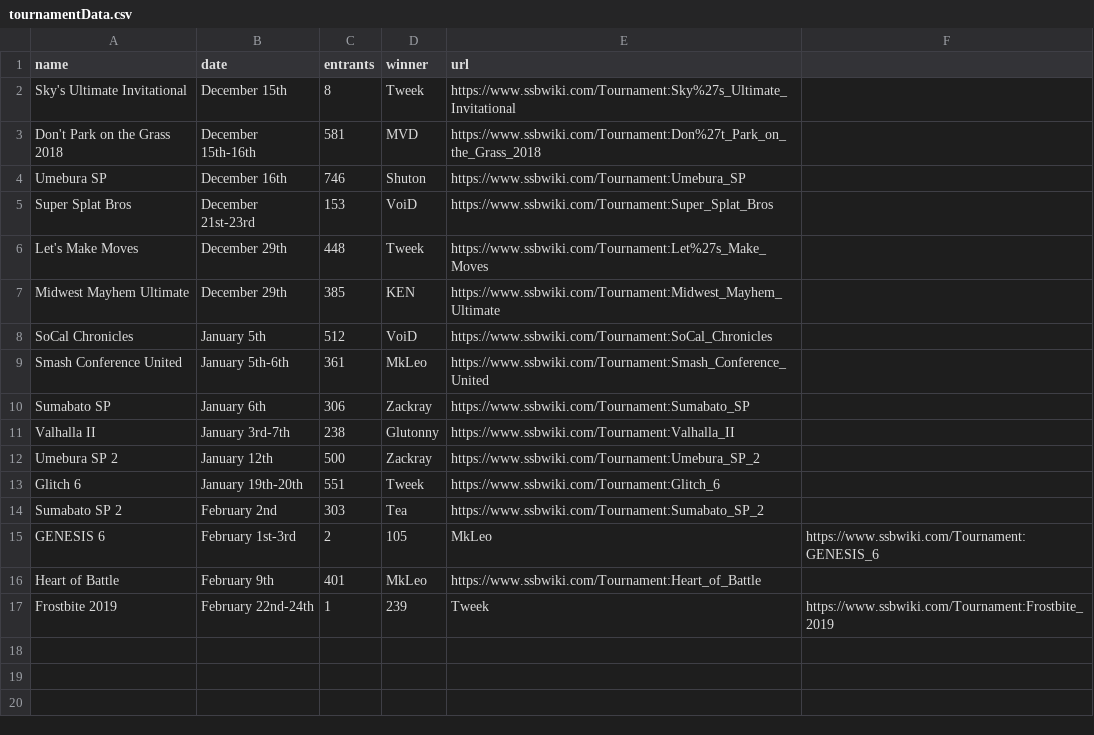
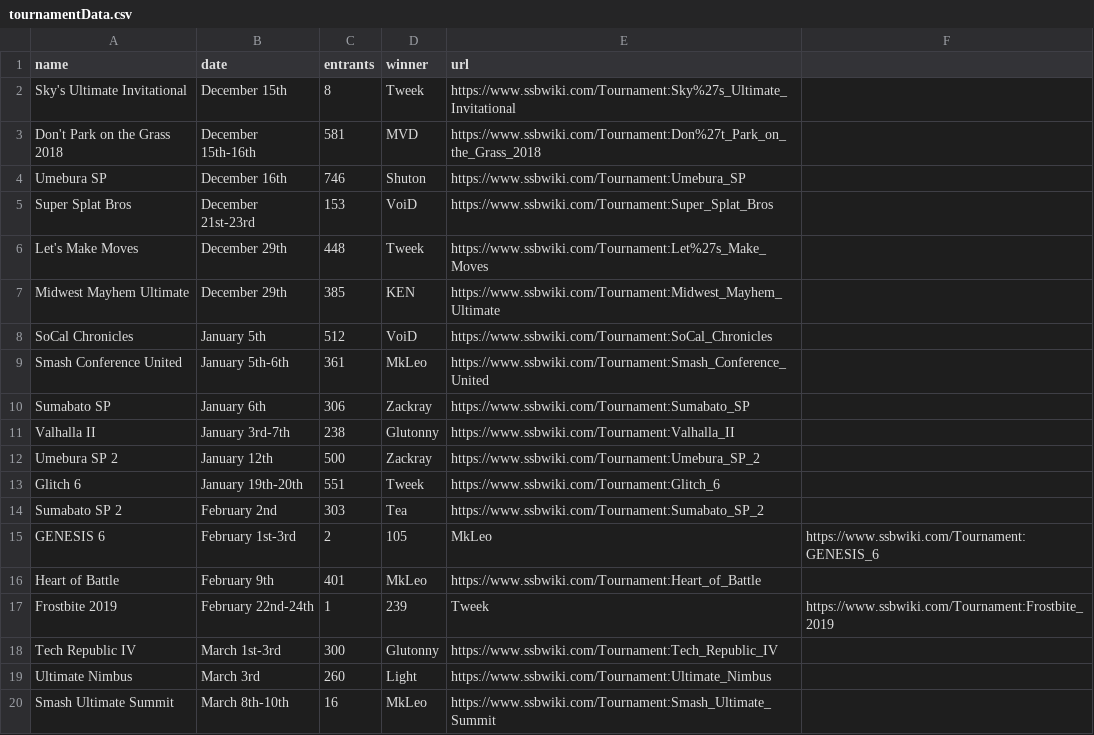
Before and after one commit to dposse/smashalytics, a CSV file: tournamentData.csv, drawn as a sheet.

Commit message:
Update tournamentData.csv

```diff
--- a/tournamentData.csv
+++ b/tournamentData.csv
@@ -17 +17,4 @@ Heart of Battle,February 9th,401,MkLeo,https://www.ssbwiki.com/Tournament:Heart_
 Frostbite 2019,February 22nd-24th,1,239,Tweek,https://www.ssbwiki.com/Tournament:Frostbite_2019
+Tech Republic IV,March 1st-3rd,300,Glutonny,https://www.ssbwiki.com/Tournament:Tech_Republic_IV
+Ultimate Nimbus,March 3rd,260,Light,https://www.ssbwiki.com/Tournament:Ultimate_Nimbus
+Smash Ultimate Summit,March 8th-10th,16,MkLeo,https://www.ssbwiki.com/Tournament:Smash_Ultimate_Summit
```
Also changed, not shown: 1 other file.
